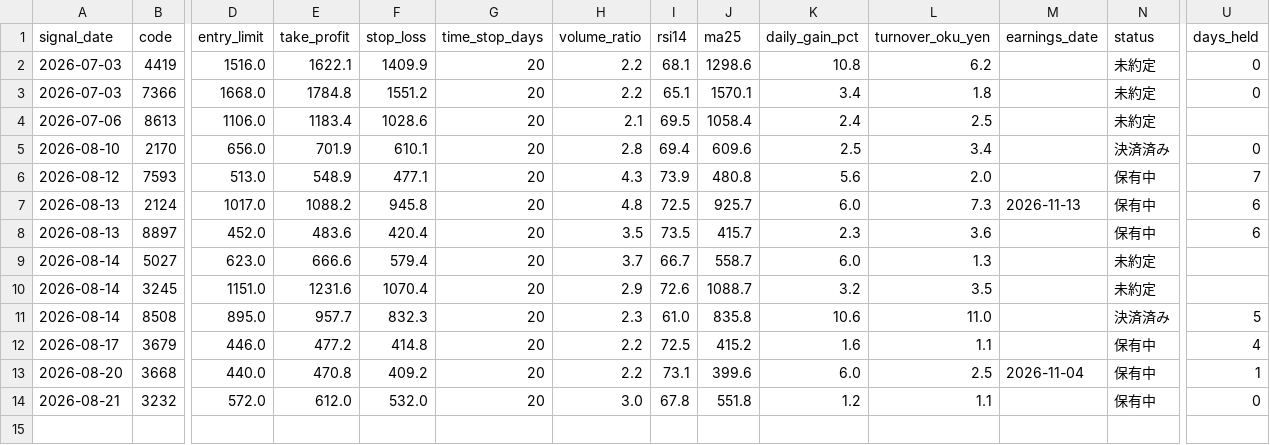
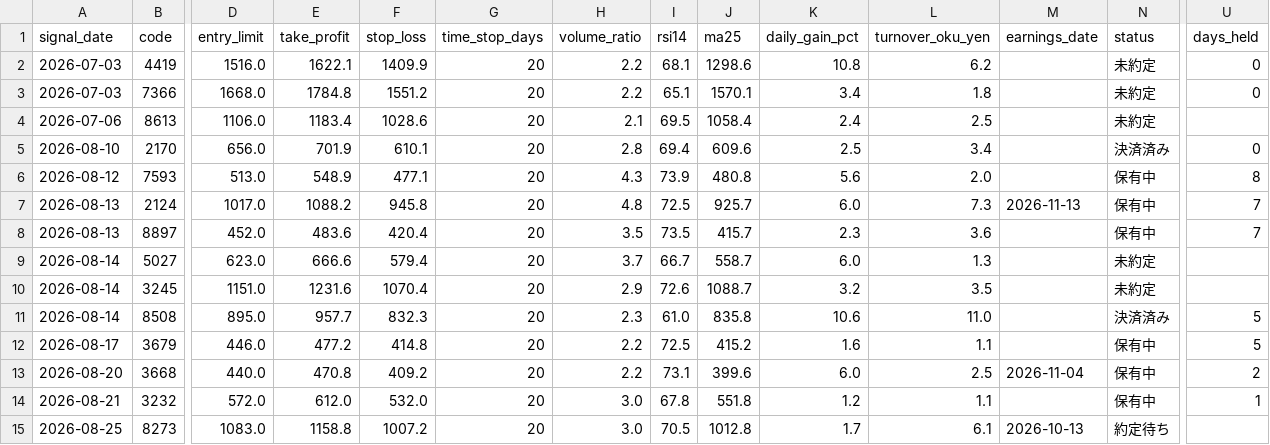
Before and after one commit to hinata-na/stock-project, a CSV file: data/candidates.csv, drawn as a sheet; only a part is shown, gaps mark what is left out; rows hold the shown columns only; the diff names each change by its address in the sheet, - before the commit and + after, or states it on an @@ line.

```diff
--- a/data/candidates.csv
+++ b/data/candidates.csv
-U6 (days_held): 7
+U6 (days_held): 8
-U7:U8 (days_held): 6
+U7:U8 (days_held): 7
-U12 (days_held): 4
+U12 (days_held): 5
-U13 (days_held): 1
+U13 (days_held): 2
-U14 (days_held): 0
+U14 (days_held): 1
+row 15: 2026-08-25 | 8273 | 1083.0 | 1158.8 | 1007.2 | 20 | 3.0 | 70.5 | 1012.8 | 1.7 | 6.1 | 2026-10-13 | 約定待ち
```
Also changed, not shown: data/screener.csv, 1 other file.
